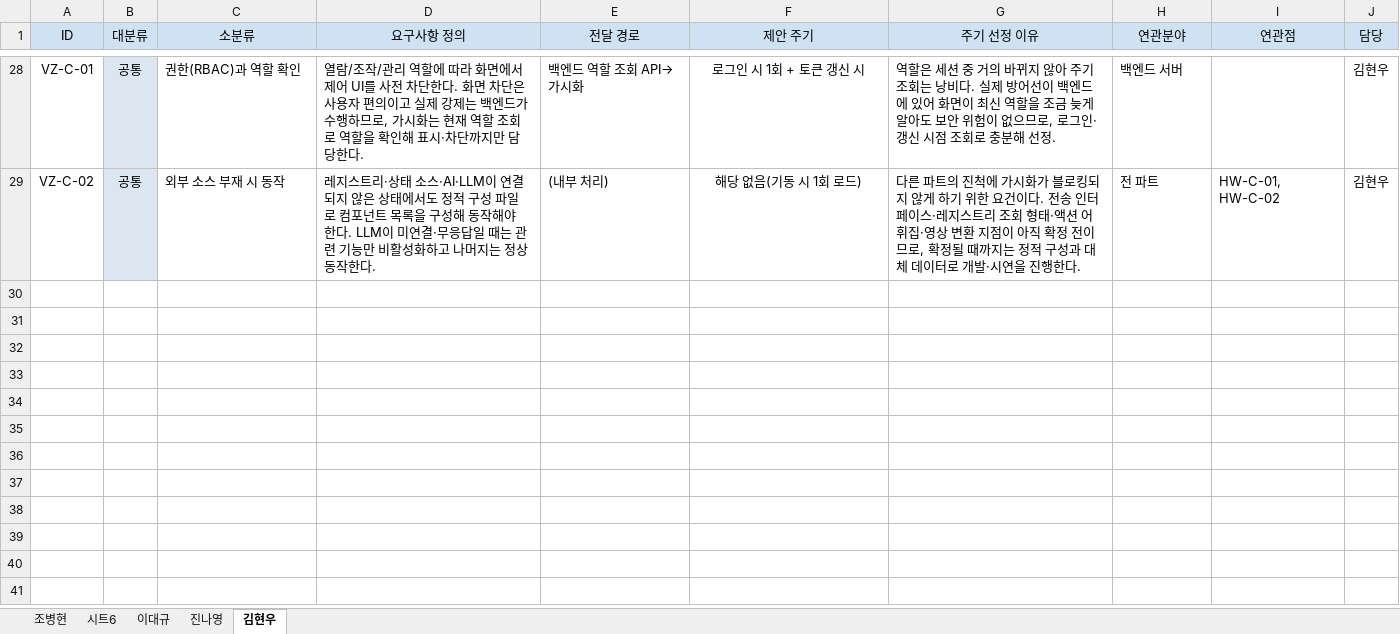
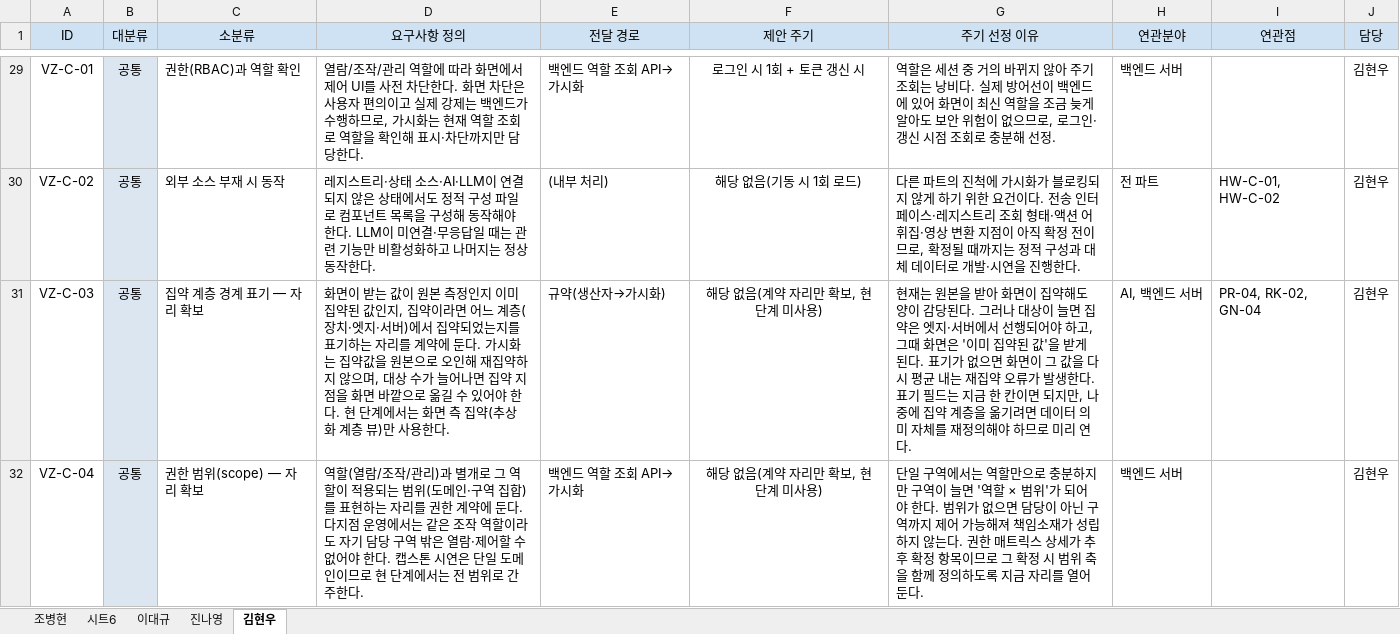
Before and after one commit to khw18033/Physical-Project-mk2, an Excel workbook: 피지컬팀 프로젝트 mk2 요구사항 정의서.xlsx, sheet 김현우, drawn as a sheet; only a part is shown, gaps mark what is left out; values as stored, in another font and other column widths than the file's, no borders; the diff covers the shown part only; the diff names each change by its address in the sheet, - before the commit and + after, or states it on an @@ line.

Commit message:
docs: 확장 규모 대비 — 계약에 자리만 여는 요구사항 4건 추가
- VZ-I-11 구독 범위(관심 영역) 한정, VZ-C-03 집약 계층 경계 표기, VZ-C-04 권한 범위(scope): 자리 확보
- VZ-C-05 설계 규모 가정 명시: 확인 요망 (숫자는 팀 합의 사항)
- 네 건 모두 제안 주기를 '해당 없음(계약 자리만 확보, 현 단계 미사용)'으로 명시
- 쉬운설명 32개 반영(A4 16쪽), 구조도에 자리 확보 항목을 점선 카드로 구분

```diff
--- a/피지컬팀 프로젝트 mk2 요구사항 정의서.xlsx (sheet 김현우)
+++ b/피지컬팀 프로젝트 mk2 요구사항 정의서.xlsx (sheet 김현우)
+row 31: VZ-C-03 | 공통 | 집약 계층 경계 표기 — 자리 확보 | 화면이 받는 값이 원본 측정인지 이미 집약된 값인지, 집약이라면 어느 계층(장치·엣지·서버)에서 집약되었는지를 표기하는 자리를 계약에 둔다. 가시화는 집약값을 원본으로 오인해 재집약하지 않으며, 대상 수가 늘어나면 집약 지점을 화면 바깥으로 옮길 수 있어야 한다. 현 단계에서는 화면 측 집약(추상화 계층 뷰)만 사용한다. | 규약(생산자→가시화) | 해당 없음(계약 자리만 확보, 현 단계 미사용) | 현재는 원본을 받아 화면이 집약해도 양이 감당된다. 그러나 대상이 늘면 집약은 엣지·서버에서 선행되어야 하고, 그때 화면은 '이미 집약된 값'을 받게 된다. 표기가 없으면 화면이 그 값을 다시 평균 내는 재집약 오류가 발생한다. 표기 필드는 지금 한 칸이면 되지만, 나중에 집약 계층을 옮기려면 데이터 의미 자체를 재정의해야 하므로 미리 연다. | AI, 백엔드 서버 | PR-04, RK-02, GN-04 | 김현우
+row 32: VZ-C-04 | 공통 | 권한 범위(scope) — 자리 확보 | 역할(열람/조작/관리)과 별개로 그 역할이 적용되는 범위(도메인·구역 집합)를 표현하는 자리를 권한 계약에 둔다. 다지점 운영에서는 같은 조작 역할이라도 자기 담당 구역 밖은 열람·제어할 수 없어야 한다. 캡스톤 시연은 단일 도메인이므로 현 단계에서는 전 범위로 간주한다. | 백엔드 역할 조회 API→가시화 | 해당 없음(계약 자리만 확보, 현 단계 미사용) | 단일 구역에서는 역할만으로 충분하지만 구역이 늘면 '역할 × 범위'가 되어야 한다. 범위가 없으면 담당이 아닌 구역까지 제어 가능해져 책임소재가 성립하지 않는다. 권한 매트릭스 상세가 추후 확정 항목이므로 그 확정 시 범위 축을 함께 정의하도록 지금 자리를 열어둔다. | 백엔드 서버 |  | 김현우
```
Also changed, not shown: 2 added rows elsewhere in this sheet, 5 other files.
